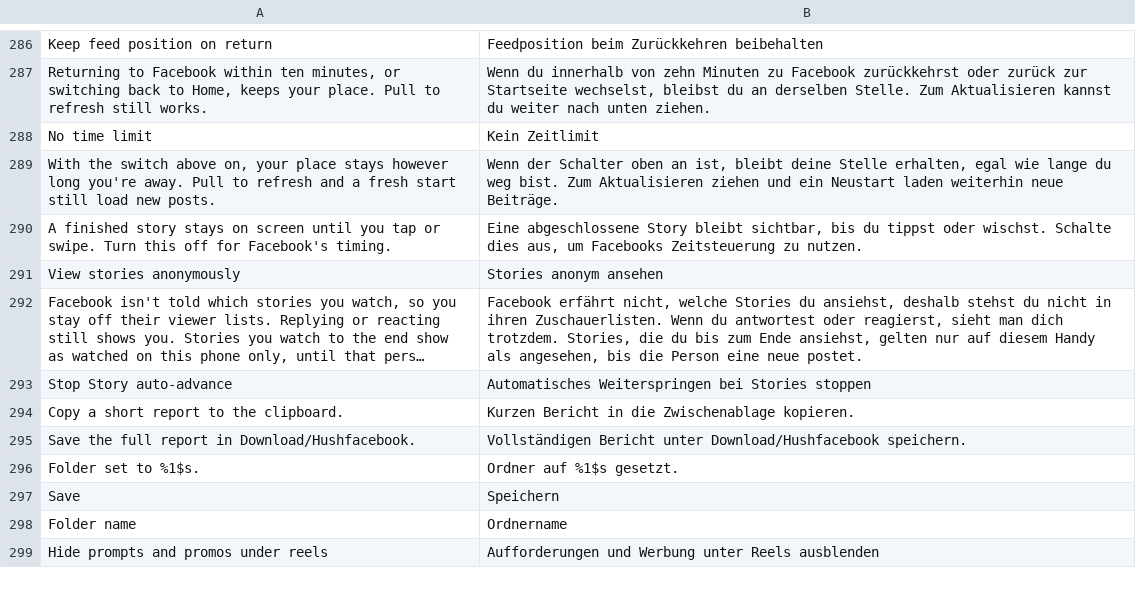
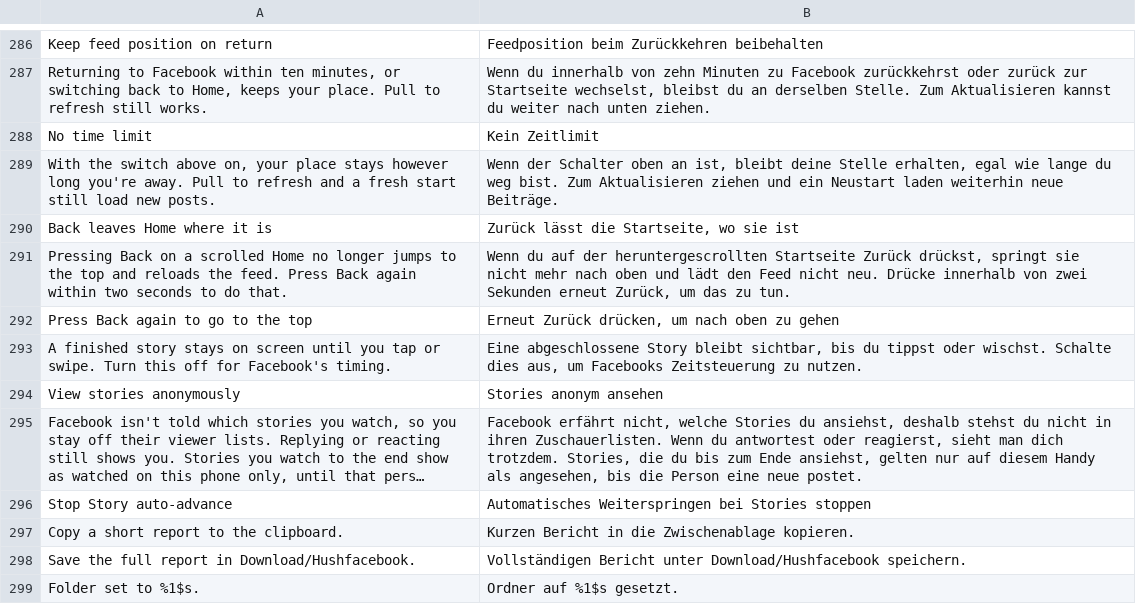
Before and after one commit to SysAdminDoc/HushFacebook, a TSV file: extensions/shared/library/src/main/l10n/de.tsv, drawn as a sheet; only a part is shown, gaps mark what is left out; the shorter side is filled out with more unchanged rows; long unchanged cells end in ….

Commit message:
feat(feed): Back leaves a scrolled Home where it is
Pressing Back on a scrolled Home makes NewsFeedFragment's onBackPressed
scroll to the top and reload, so the post someone had just commented on
was gone. Keep feed position on return never covered it, since it only
holds the feed when the app comes back from the background.

The new switch, off by default, asks right before the isAtTop test in
that onBackPressed. A yes ends the press with the feed left alone and a
toast saying to press Back again. A second Back within two seconds falls
through to Facebook's own scroll to the top. The hook is found by the
handleFeedRefreshOnBackPressedAtTop string and the isAtTop/scrollToTop
calls around the test, and matches 585 arm64 and armeabi-v7a.

Refs #247

```diff
--- a/extensions/shared/library/src/main/l10n/de.tsv
+++ b/extensions/shared/library/src/main/l10n/de.tsv
@@ -289,2 +289,5 @@ No time limit	Kein Zeitlimit
 With the switch above on, your place stays however long you're away. Pull to refresh and a fresh start still load new posts.	Wenn der Schalter oben an ist, bleibt deine Stelle erhalten, egal wie lange du weg bist. Zum Aktualisieren ziehen und ein Neustart laden weiterhin neue Beiträge.
+Back leaves Home where it is	Zurück lässt die Startseite, wo sie ist
+Pressing Back on a scrolled Home no longer jumps to the top and reloads the feed. Press Back again within two seconds to do that.	Wenn du auf der heruntergescrollten Startseite Zurück drückst, springt sie nicht mehr nach oben und lädt den Feed nicht neu. Drücke innerhalb von zwei Sekunden erneut Zurück, um das zu tun.
+Press Back again to go to the top	Erneut Zurück drücken, um nach oben zu gehen
 A finished story stays on screen until you tap or swipe. Turn this off for Facebook's timing.	Eine abgeschlossene Story bleibt sichtbar, bis du tippst oder wischst. Schalte dies aus, um Facebooks Zeitsteuerung zu nutzen.
```
Also changed, not shown: extensions/shared/library/src/main/l10n/es.tsv, extensions/shared/library/src/main/l10n/in.tsv, 22 other files.
